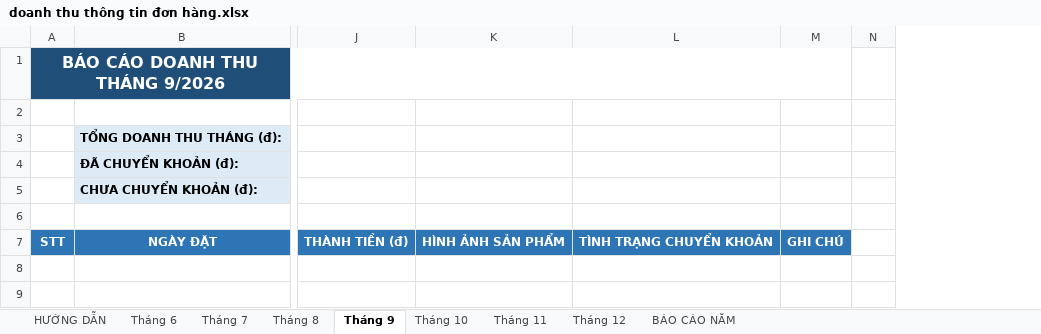
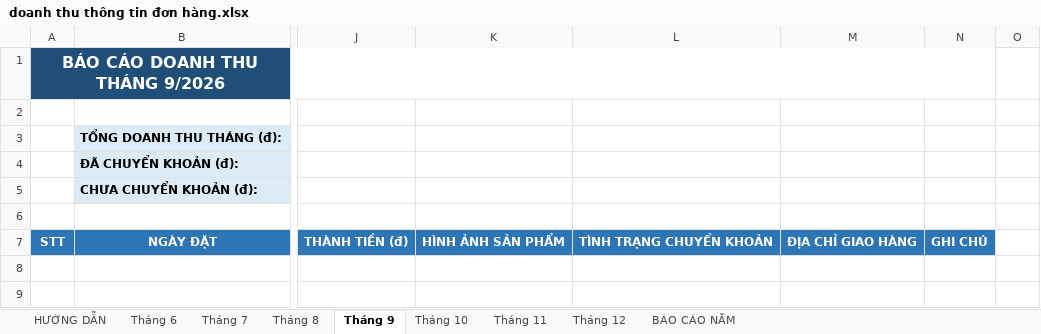
Before and after one commit to baovip9xyenlap12345-blip/lien-ket-tiktok, an Excel workbook: bao-cao-doanh-thu/doanh thu thông tin đơn hàng.xlsx, sheet Tháng 9, drawn as a sheet; only a part is shown, gaps mark what is left out; values as stored, in another font and other column widths than the file's, no borders; conditional formats not drawn; the diff names each change by its address in the sheet, - before the commit and + after, or states it on an @@ line.

```diff
--- a/bao-cao-doanh-thu/doanh thu thông tin đơn hàng.xlsx (sheet Tháng 9)
+++ b/bao-cao-doanh-thu/doanh thu thông tin đơn hàng.xlsx (sheet Tháng 9)
+column M, row 7: ĐỊA CHỈ GIAO HÀNG
```
Also changed, not shown: sheet Tháng 7, sheet BÁO CÁO NĂM, sheet Tháng 11, sheet Tháng 8, sheet Tháng 10, sheet Tháng 12, 2 more sheets, formulas that keep their value, 3 other files.
